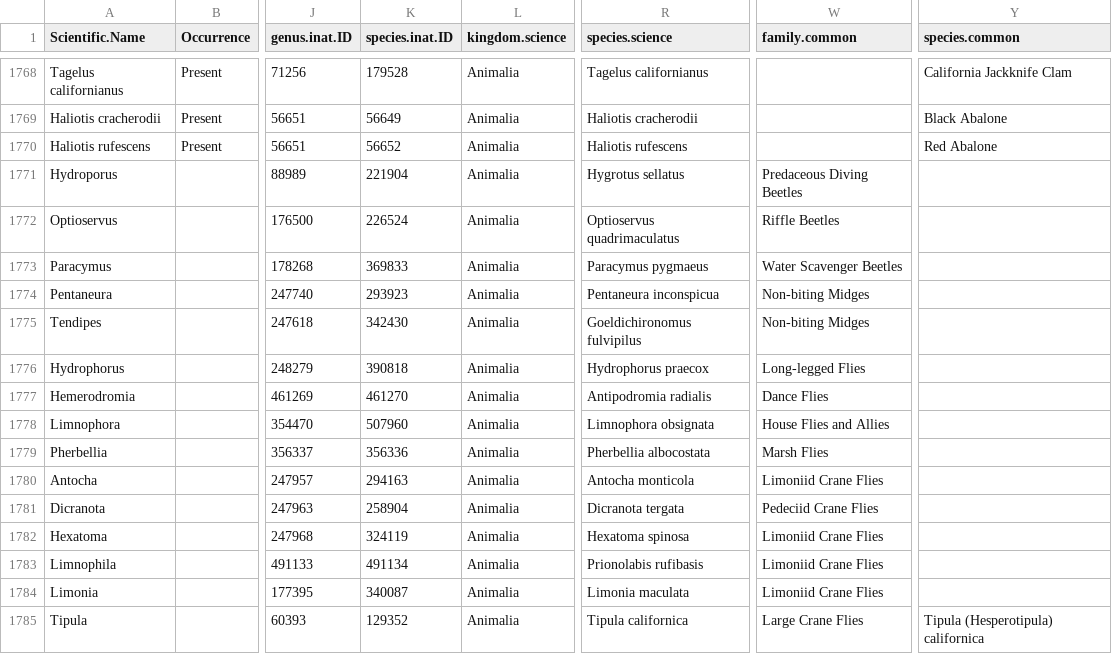
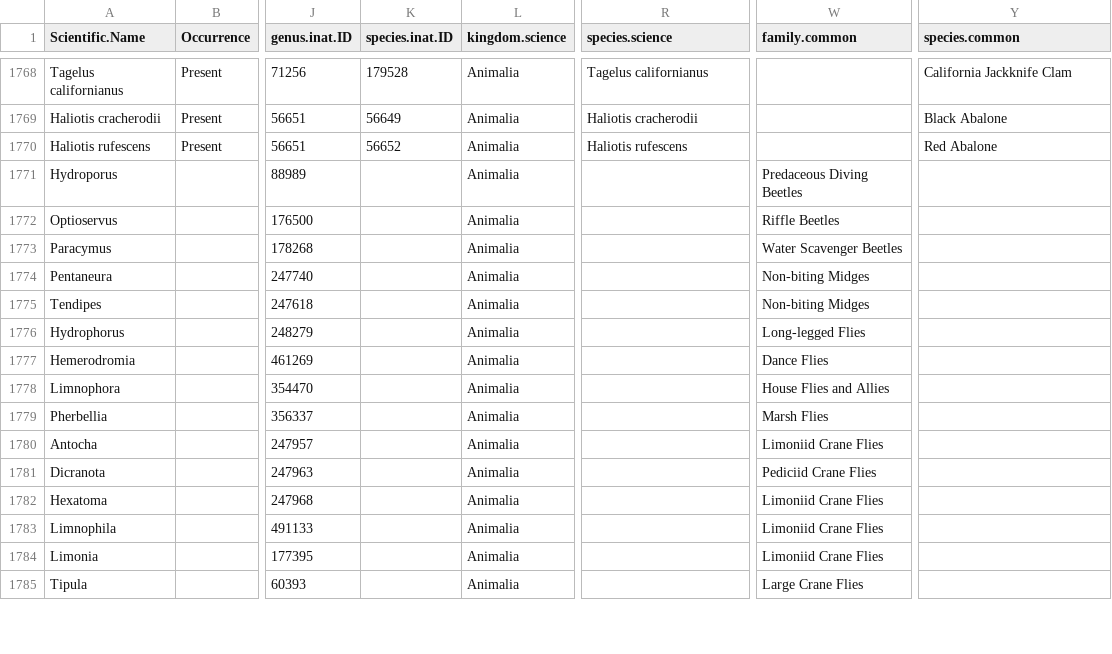
Before and after one commit to matthewkling/natlas, a CSV file: processed_data/PORE_data/PORE_clean_NPSpecies.csv, drawn as a sheet; only a part is shown, gaps mark what is left out; the diff covers the shown part only; the diff names each change by its address in the sheet, - before the commit and + after, or states it on an @@ line.

```diff
--- a/processed_data/PORE_data/PORE_clean_NPSpecies.csv
+++ b/processed_data/PORE_data/PORE_clean_NPSpecies.csv
-K1771 (species.inat.ID): 221904
+K1771 (species.inat.ID): (empty)
-R1771 (species.science): Hygrotus sellatus
+R1771 (species.science): (empty)
-K1772 (species.inat.ID): 226524
+K1772 (species.inat.ID): (empty)
-R1772 (species.science): Optioservus quadrimaculatus
+R1772 (species.science): (empty)
-K1773 (species.inat.ID): 369833
+K1773 (species.inat.ID): (empty)
-R1773 (species.science): Paracymus pygmaeus
+R1773 (species.science): (empty)
-K1774 (species.inat.ID): 293923
+K1774 (species.inat.ID): (empty)
-R1774 (species.science): Pentaneura inconspicua
+R1774 (species.science): (empty)
-K1775 (species.inat.ID): 342430
+K1775 (species.inat.ID): (empty)
-R1775 (species.science): Goeldichironomus fulvipilus
+R1775 (species.science): (empty)
-K1776 (species.inat.ID): 390818
+K1776 (species.inat.ID): (empty)
-R1776 (species.science): Hydrophorus praecox
+R1776 (species.science): (empty)
-K1777 (species.inat.ID): 461270
+K1777 (species.inat.ID): (empty)
-R1777 (species.science): Antipodromia radialis
+R1777 (species.science): (empty)
-K1778 (species.inat.ID): 507960
+K1778 (species.inat.ID): (empty)
-R1778 (species.science): Limnophora obsignata
+R1778 (species.science): (empty)
-K1779 (species.inat.ID): 356336
+K1779 (species.inat.ID): (empty)
-R1779 (species.science): Pherbellia albocostata
+R1779 (species.science): (empty)
-K1780 (species.inat.ID): 294163
+K1780 (species.inat.ID): (empty)
-R1780 (species.science): Antocha monticola
+R1780 (species.science): (empty)
-K1781 (species.inat.ID): 258904
+K1781 (species.inat.ID): (empty)
-R1781 (species.science): Dicranota tergata
+R1781 (species.science): (empty)
-W1781 (family.common): Pedeciid Crane Flies
+W1781 (family.common): Pediciid Crane Flies
-K1782 (species.inat.ID): 324119
+K1782 (species.inat.ID): (empty)
-R1782 (species.science): Hexatoma spinosa
+R1782 (species.science): (empty)
-K1783 (species.inat.ID): 491134
+K1783 (species.inat.ID): (empty)
-R1783 (species.science): Prionolabis rufibasis
+R1783 (species.science): (empty)
-K1784 (species.inat.ID): 340087
+K1784 (species.inat.ID): (empty)
-R1784 (species.science): Limonia maculata
+R1784 (species.science): (empty)
-K1785 (species.inat.ID): 129352
+K1785 (species.inat.ID): (empty)
-R1785 (species.science): Tipula californica
+R1785 (species.science): (empty)
-Y1785 (species.common): Tipula (Hesperotipula) californica
+Y1785 (species.common): (empty)
```
Also changed, not shown: 1 added row and 78 edited cells elsewhere in this file, processed_data/GOGA_data/GOGA_clean_NPSpecies.csv, processed_data/SAMO_data/SAMO_clean_NPSpecies.csv, 22 other files.
